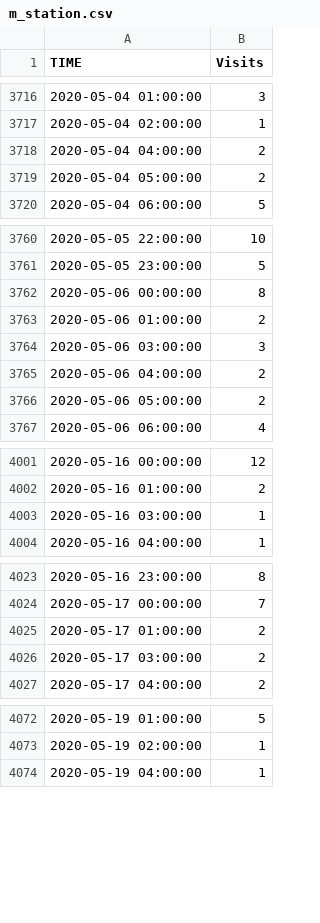
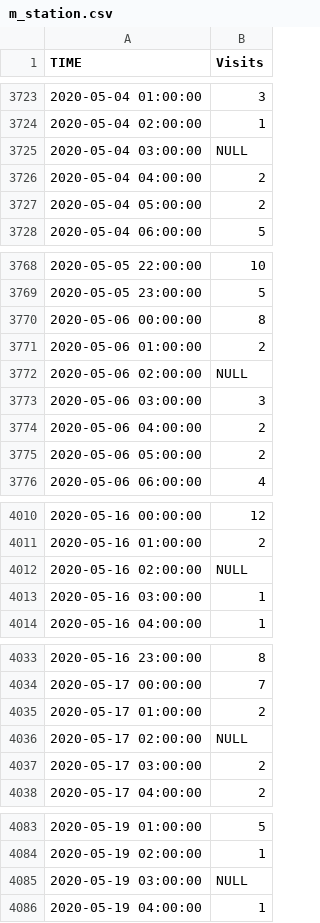
Before and after one commit to dineshasanka/MATS, a CSV file: m_station.csv, drawn as a sheet; only a part is shown, gaps mark what is left out; the diff covers the shown part only; the diff names each change by its address in the sheet, - before the commit and + after, or states it on an @@ line.

```diff
--- a/m_station.csv
+++ b/m_station.csv
+row 3725: 2020-05-04 03:00:00 | NULL
+row 3772: 2020-05-06 02:00:00 | NULL
+row 4012: 2020-05-16 02:00:00 | NULL
+row 4036: 2020-05-17 02:00:00 | NULL
+row 4085: 2020-05-19 03:00:00 | NULL
```
Also changed, not shown: 7 added rows elsewhere in this file.
